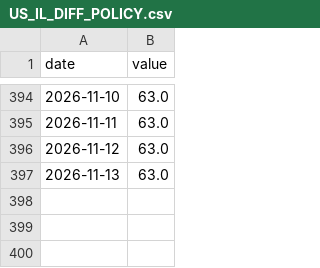
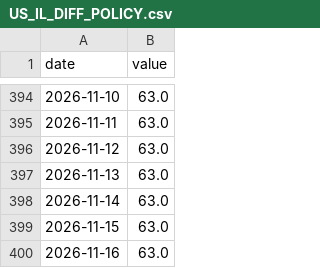
Before and after one commit to Aaron-Levitats/macro-desk-data, a CSV file: US_IL_DIFF_POLICY.csv, drawn as a sheet; only a part is shown, gaps mark what is left out.

```diff
--- a/US_IL_DIFF_POLICY.csv
+++ b/US_IL_DIFF_POLICY.csv
@@ -397 +397,4 @@ date,value
 2026-11-13,63.0
+2026-11-14,63.0
+2026-11-15,63.0
+2026-11-16,63.0
```
Also changed, not shown: IL_USD_2028.csv, IL_USD_2030.csv, 56 other files.
